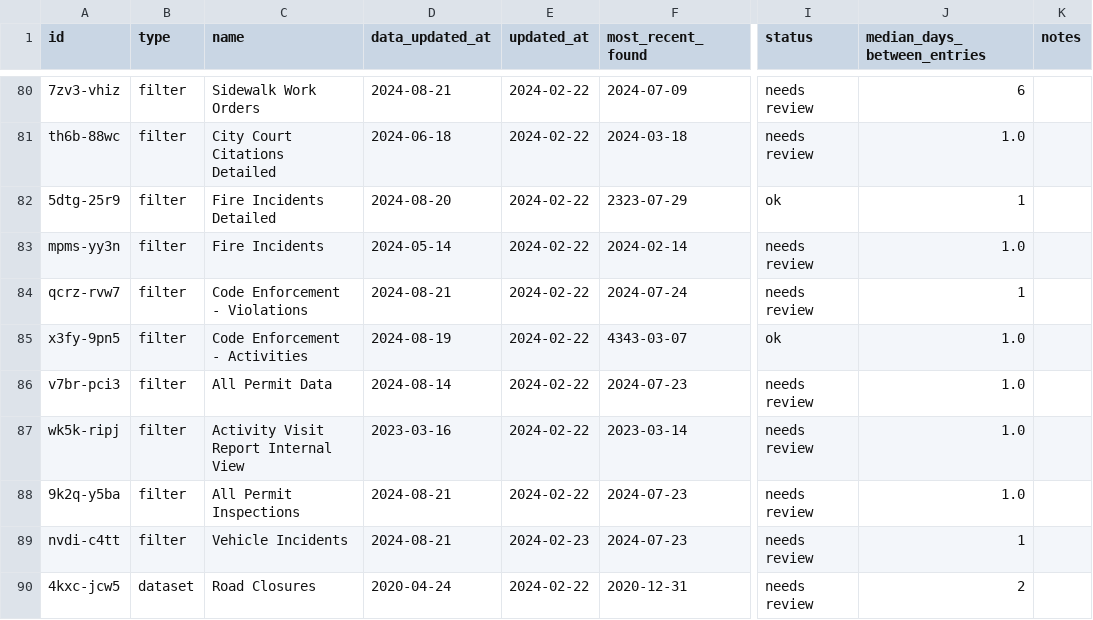
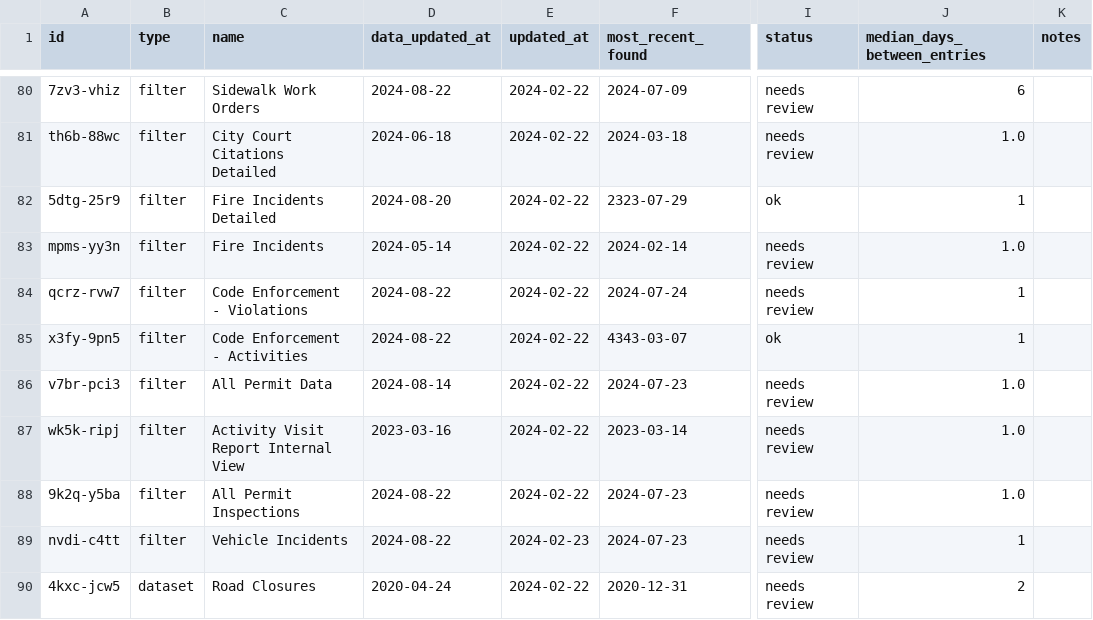
Before and after one commit to officeofperformancemanagement/socrata-qa-scripts, a CSV file: results/frequency_analysis.csv, drawn as a sheet; only a part is shown, gaps mark what is left out; the diff covers the shown part only; the diff names each change by its address in the sheet, - before the commit and + after, or states it on an @@ line.

```diff
--- a/results/frequency_analysis.csv
+++ b/results/frequency_analysis.csv
-D80 (data_updated_at): 2024-08-21
+D80 (data_updated_at): 2024-08-22
-D84 (data_updated_at): 2024-08-21
+D84 (data_updated_at): 2024-08-22
-D85 (data_updated_at): 2024-08-19
+D85 (data_updated_at): 2024-08-22
-J85 (median_days_between_entries): 1.0
+J85 (median_days_between_entries): 1
-D88:D89 (data_updated_at): 2024-08-21
+D88:D89 (data_updated_at): 2024-08-22
```
Also changed, not shown: 42 edited cells elsewhere in this file.
